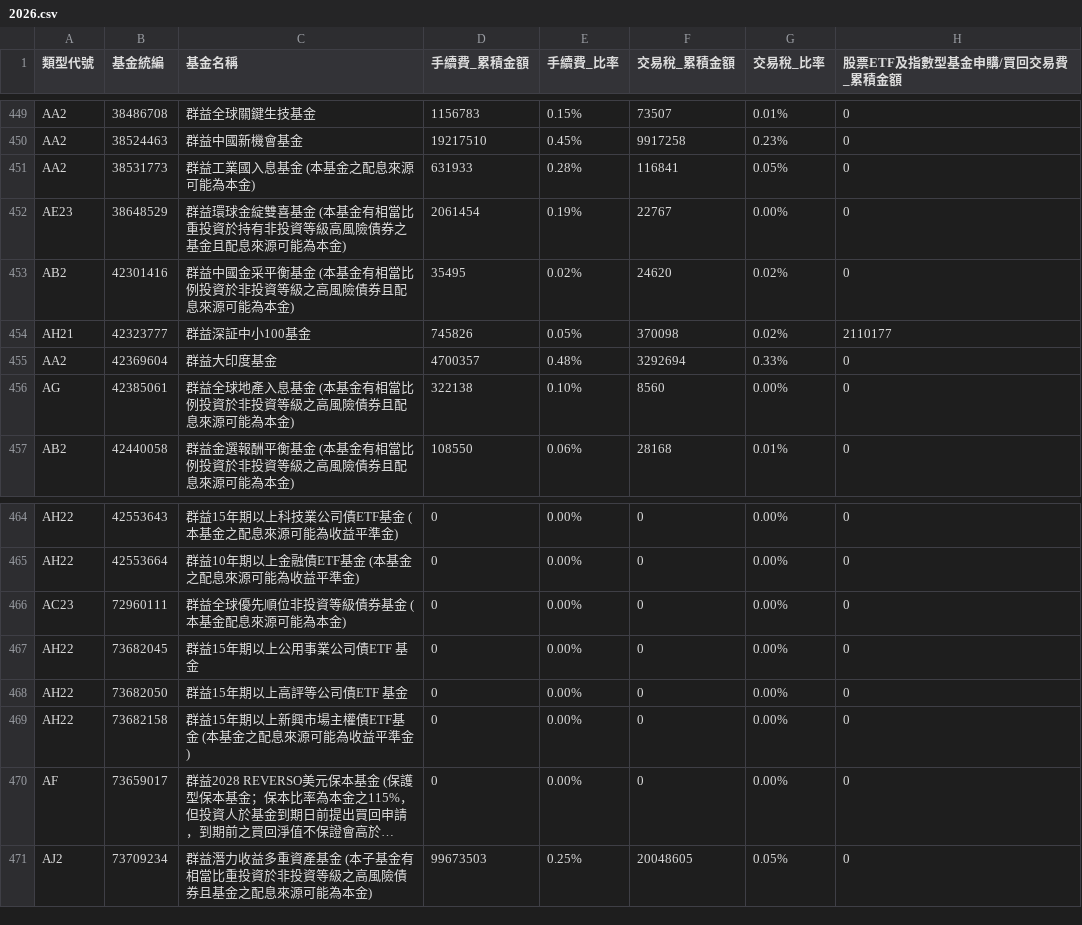
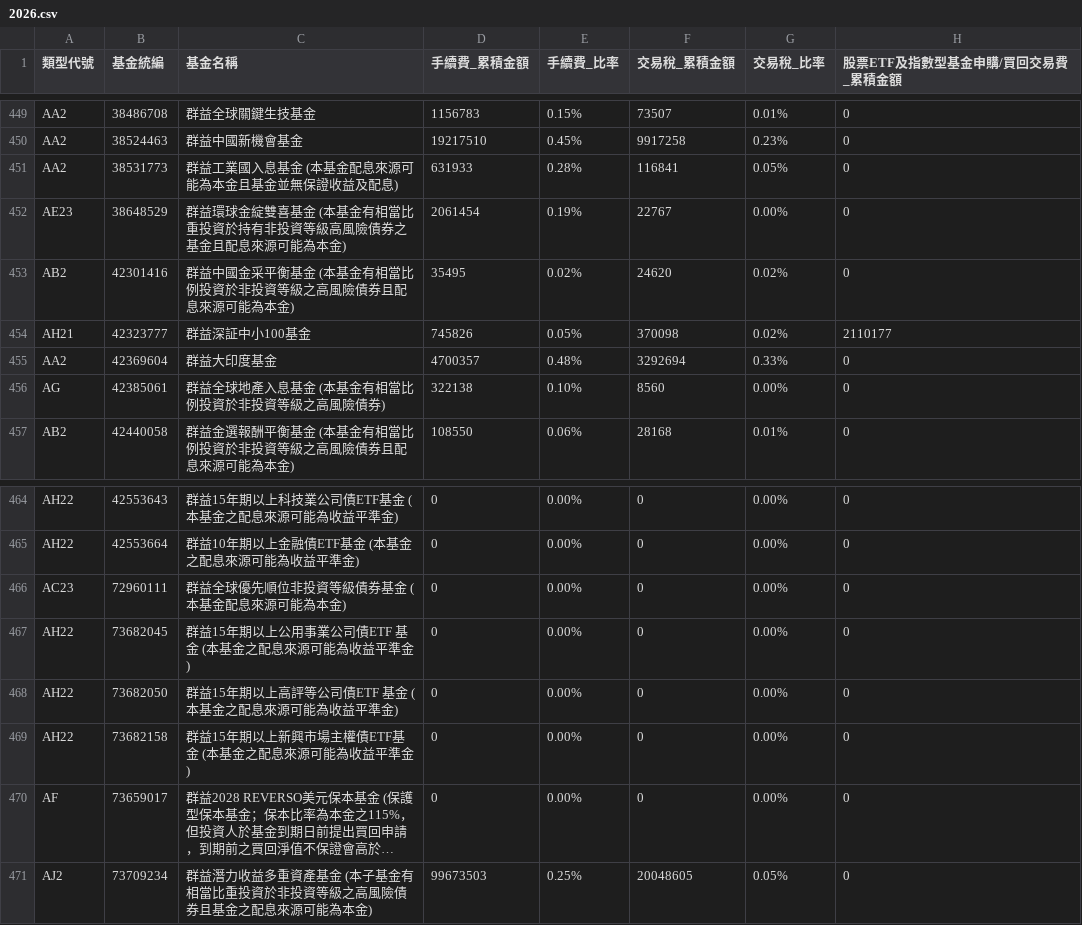
Before and after one commit to z-Wind/stockTools, a CSV file: extraData/TW_Analysis/投信投顧公會基金費用比率/2026.csv, drawn as a sheet; only a part is shown, gaps mark what is left out; long unchanged cells end in …; the diff names each change by its address in the sheet, - before the commit and + after, or states it on an @@ line.

```diff
--- a/extraData/TW_Analysis/投信投顧公會基金費用比率/2026.csv
+++ b/extraData/TW_Analysis/投信投顧公會基金費用比率/2026.csv
-C451 (基金名稱): 群益工業國入息基金 (本基金之配息來源可能為本金)
+C451 (基金名稱): 群益工業國入息基金 (本基金配息來源可能為本金且基金並無保證收益及配息)
-C456 (基金名稱): 群益全球地產入息基金 (本基金有相當比例投資於非投資等級之高風險債券且配息來源可能為本金)
+C456 (基金名稱): 群益全球地產入息基金 (本基金有相當比例投資於非投資等級之高風險債券)
-C467 (基金名稱): 群益15年期以上公用事業公司債ETF 基金
+C467 (基金名稱): 群益15年期以上公用事業公司債ETF 基金 (本基金之配息來源可能為收益平準金)
-C468 (基金名稱): 群益15年期以上高評等公司債ETF 基金
+C468 (基金名稱): 群益15年期以上高評等公司債ETF 基金 (本基金之配息來源可能為收益平準金)
```
Also changed, not shown: extraData/TW_Analysis/銀行間市場新臺幣對美元收盤匯率/data.csv, extraData/臺灣50指數/20260901.csv, 6 other files.
